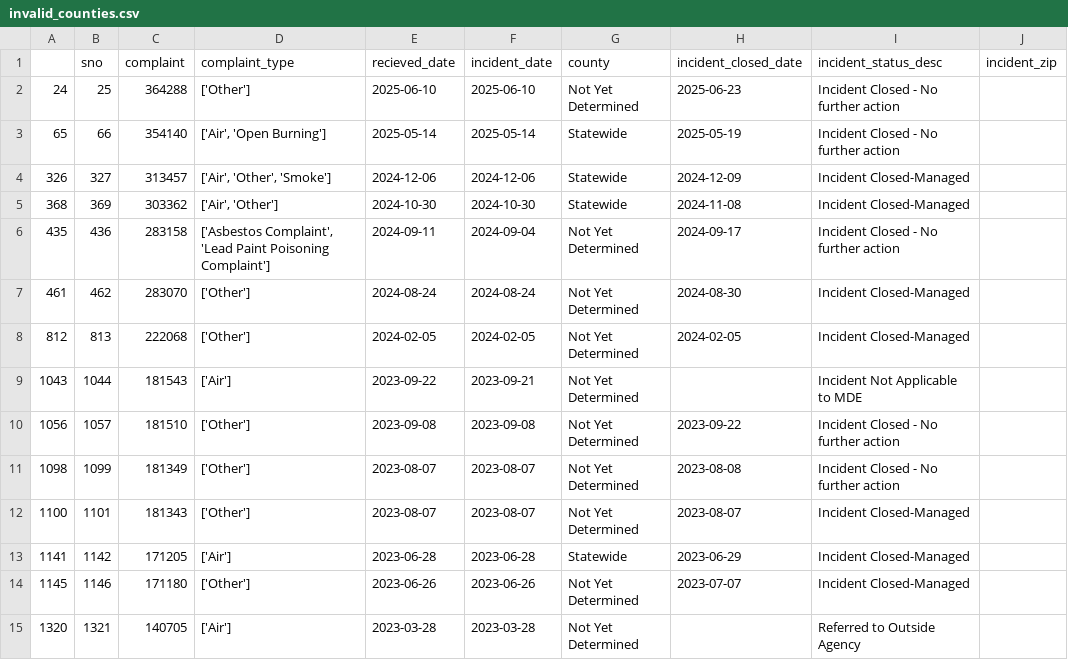
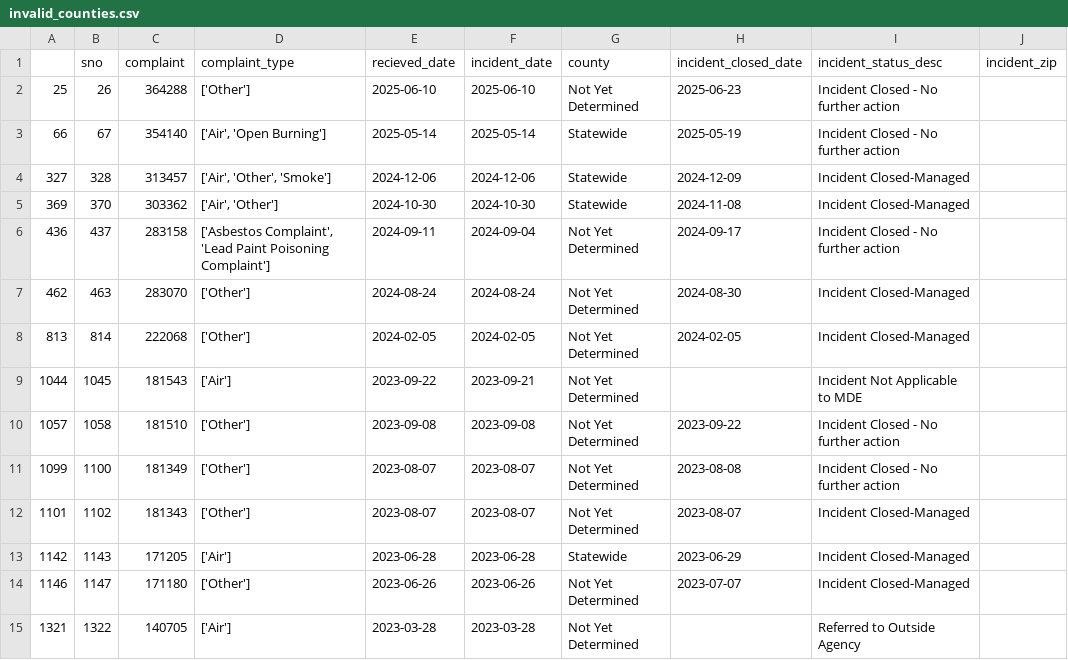
Before and after one commit to shmcminn/live-nicar-pipeline, a CSV file: exported_data/invalid_counties.csv, drawn as a sheet.

```diff
--- a/exported_data/invalid_counties.csv
+++ b/exported_data/invalid_counties.csv
@@ -1,15 +1,15 @@
 ,sno,complaint,complaint_type,recieved_date,incident_date,county,incident_closed_date,incident_status_desc,incident_zip
-24,25,364288,['Other'],2025-06-10,2025-06-10,Not Yet Determined,2025-06-23,Incident Closed - No further action,
-65,66,354140,"['Air', 'Open Burning']",2025-05-14,2025-05-14,Statewide,2025-05-19,Incident Closed - No further action,
-326,327,313457,"['Air', 'Other', 'Smoke']",2024-12-06,2024-12-06,Statewide,2024-12-09,Incident Closed-Managed,
-368,369,303362,"['Air', 'Other']",2024-10-30,2024-10-30,Statewide,2024-11-08,Incident Closed-Managed,
-435,436,283158,"['Asbestos Complaint', 'Lead Paint Poisoning Complaint']",2024-09-11,2024-09-04,Not Yet Determined,2024-09-17,Incident Closed - No further action,
-461,462,283070,['Other'],2024-08-24,2024-08-24,Not Yet Determined,2024-08-30,Incident Closed-Managed,
-812,813,222068,['Other'],2024-02-05,2024-02-05,Not Yet Determined,2024-02-05,Incident Closed-Managed,
-1043,1044,181543,['Air'],2023-09-22,2023-09-21,Not Yet Determined,,Incident Not Applicable to MDE,
-1056,1057,181510,['Other'],2023-09-08,2023-09-08,Not Yet Determined,2023-09-22,Incident Closed - No further action,
-1098,1099,181349,['Other'],2023-08-07,2023-08-07,Not Yet Determined,2023-08-08,Incident Closed - No further action,
-1100,1101,181343,['Other'],2023-08-07,2023-08-07,Not Yet Determined,2023-08-07,Incident Closed-Managed,
-1141,1142,171205,['Air'],2023-06-28,2023-06-28,Statewide,2023-06-29,Incident Closed-Managed,
-1145,1146,171180,['Other'],2023-06-26,2023-06-26,Not Yet Determined,2023-07-07,Incident Closed-Managed,
-1320,1321,140705,['Air'],2023-03-28,2023-03-28,Not Yet Determined,,Referred to Outside Agency,
+25,26,364288,['Other'],2025-06-10,2025-06-10,Not Yet Determined,2025-06-23,Incident Closed - No further action,
+66,67,354140,"['Air', 'Open Burning']",2025-05-14,2025-05-14,Statewide,2025-05-19,Incident Closed - No further action,
+327,328,313457,"['Air', 'Other', 'Smoke']",2024-12-06,2024-12-06,Statewide,2024-12-09,Incident Closed-Managed,
+369,370,303362,"['Air', 'Other']",2024-10-30,2024-10-30,Statewide,2024-11-08,Incident Closed-Managed,
+436,437,283158,"['Asbestos Complaint', 'Lead Paint Poisoning Complaint']",2024-09-11,2024-09-04,Not Yet Determined,2024-09-17,Incident Closed - No further action,
+462,463,283070,['Other'],2024-08-24,2024-08-24,Not Yet Determined,2024-08-30,Incident Closed-Managed,
+813,814,222068,['Other'],2024-02-05,2024-02-05,Not Yet Determined,2024-02-05,Incident Closed-Managed,
+1044,1045,181543,['Air'],2023-09-22,2023-09-21,Not Yet Determined,,Incident Not Applicable to MDE,
+1057,1058,181510,['Other'],2023-09-08,2023-09-08,Not Yet Determined,2023-09-22,Incident Closed - No further action,
+1099,1100,181349,['Other'],2023-08-07,2023-08-07,Not Yet Determined,2023-08-08,Incident Closed - No further action,
+1101,1102,181343,['Other'],2023-08-07,2023-08-07,Not Yet Determined,2023-08-07,Incident Closed-Managed,
+1142,1143,171205,['Air'],2023-06-28,2023-06-28,Statewide,2023-06-29,Incident Closed-Managed,
+1146,1147,171180,['Other'],2023-06-26,2023-06-26,Not Yet Determined,2023-07-07,Incident Closed-Managed,
+1321,1322,140705,['Air'],2023-03-28,2023-03-28,Not Yet Determined,,Referred to Outside Agency,
```
Also changed, not shown: exported_data/all_complaints.csv, exported_data/complaint_type_frequency.csv, 1 other file.
